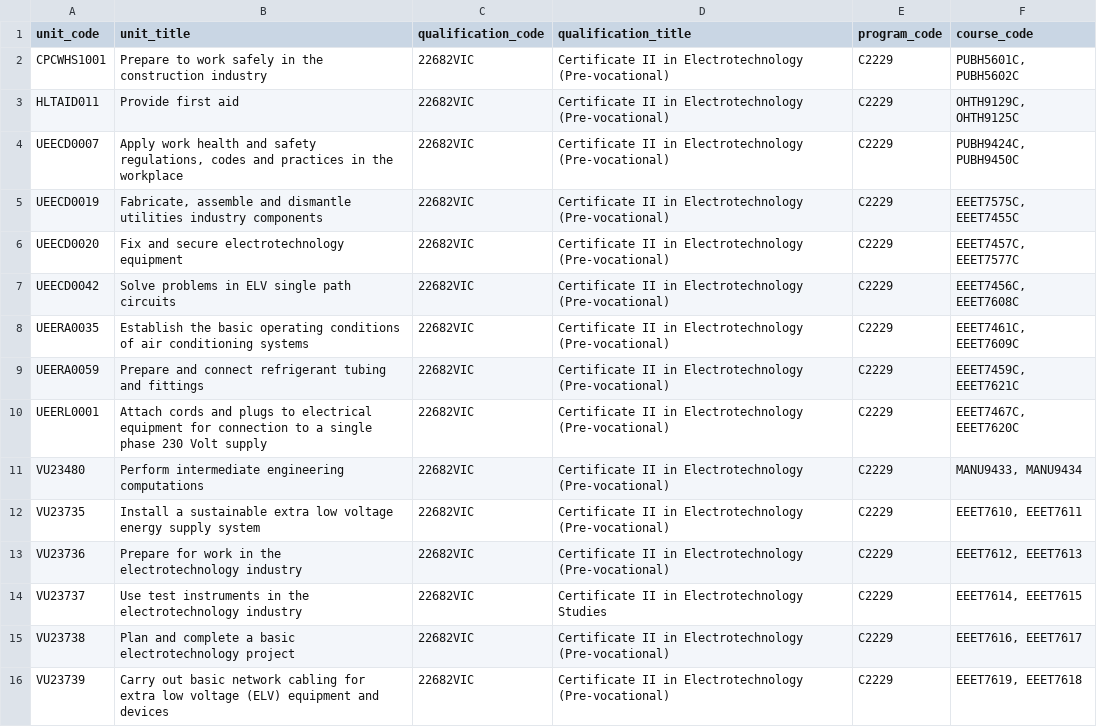
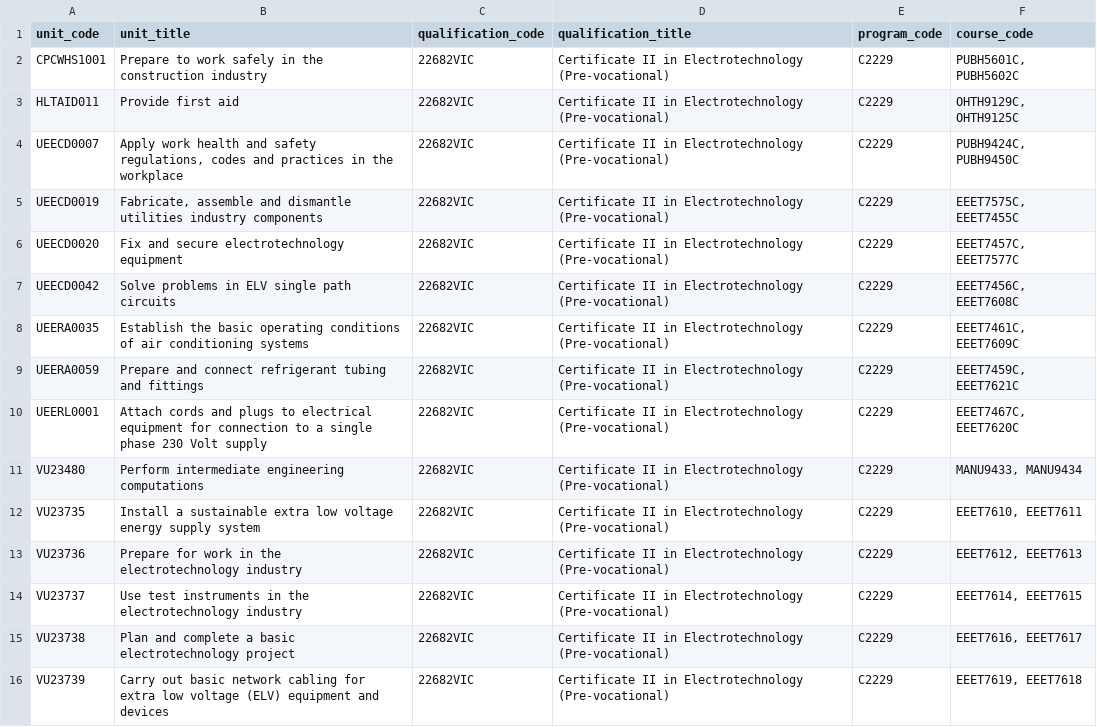
Before and after one commit to stevenscarlata-1/rmit, a CSV file: assessment-builder/data/units.csv, drawn as a sheet.

```diff
--- a/assessment-builder/data/units.csv
+++ b/assessment-builder/data/units.csv
@@ -13,3 +13,3 @@ VU23735,Install a sustainable extra low voltage energy supply system,22682VIC,Ce
 VU23736,Prepare for work in the electrotechnology industry,22682VIC,Certificate II in Electrotechnology (Pre-vocational),C2229,"EEET7612, EEET7613"
-VU23737,Use test instruments in the electrotechnology industry,22682VIC,Certificate II in Electrotechnology Studies,C2229,"EEET7614, EEET7615"
+VU23737,Use test instruments in the electrotechnology industry,22682VIC,Certificate II in Electrotechnology (Pre-vocational),C2229,"EEET7614, EEET7615"
 VU23738,Plan and complete a basic electrotechnology project,22682VIC,Certificate II in Electrotechnology (Pre-vocational),C2229,"EEET7616, EEET7617"
```
